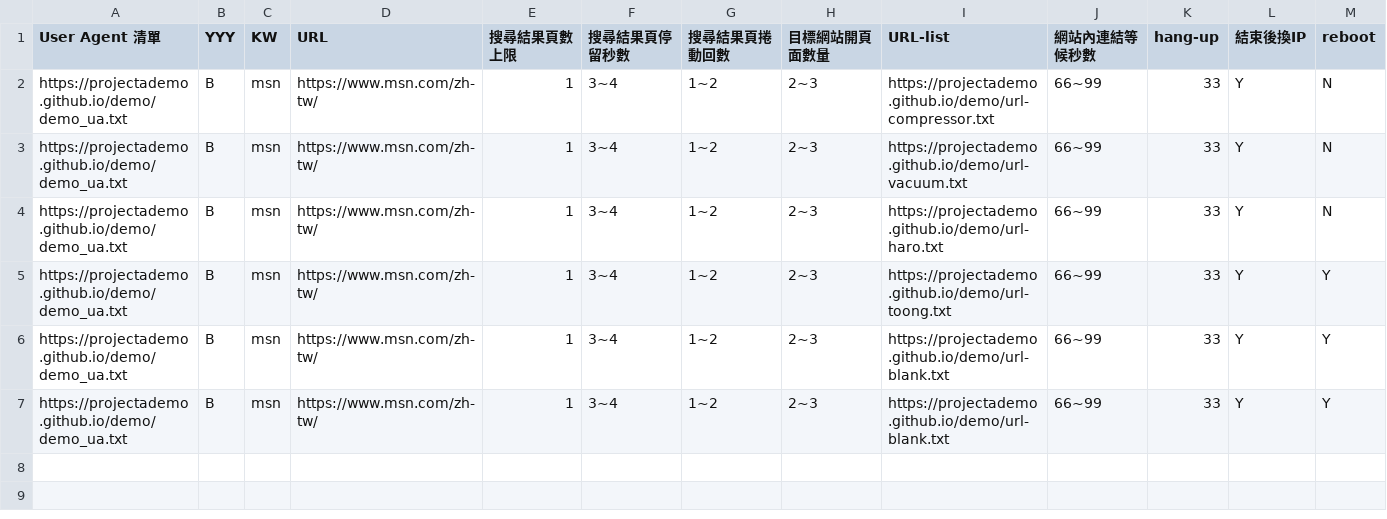
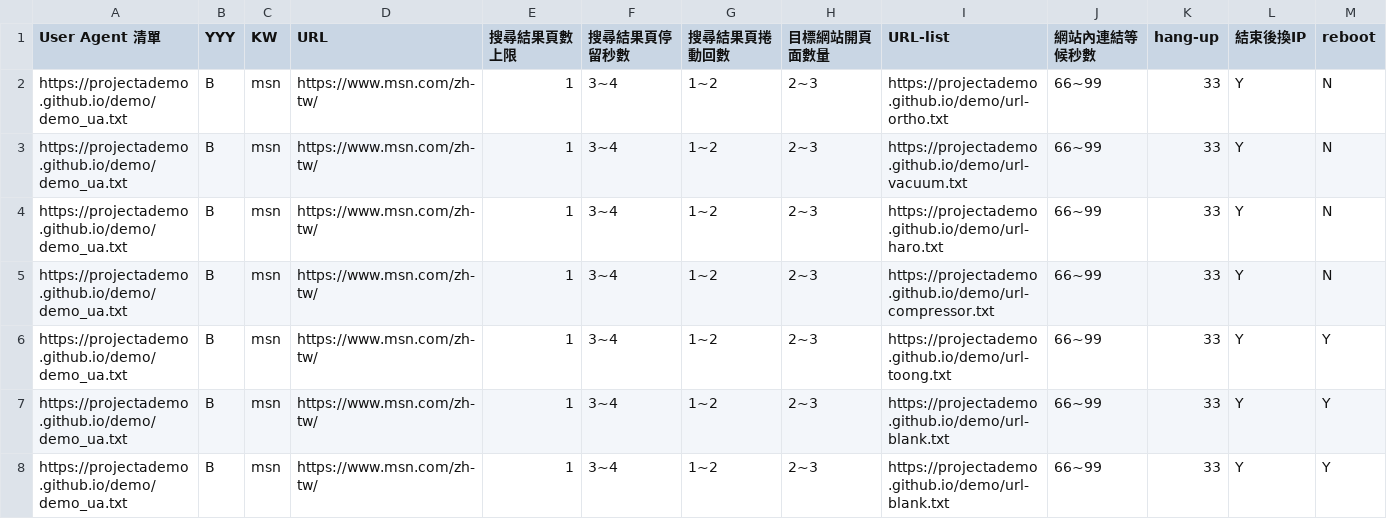
Before and after one commit to projectAdemo/demo, a CSV file: demo.csv, drawn as a sheet.

```diff
--- a/demo.csv
+++ b/demo.csv
@@ -1,5 +1,6 @@
 User Agent 清單,YYY,KW,URL,搜尋結果頁數上限,搜尋結果頁停留秒數,搜尋結果頁捲動回數,目標網站開頁面數量,URL-list,網站內連結等候秒數,hang-up,結束後換IP,reboot
-https://projectademo.github.io/demo/demo_ua.txt,B,msn,https://www.msn.com/zh-tw/,1,3~4,1~2,2~3,https://projectademo.github.io/demo/url-compressor.txt,66~99,33,Y,N
+https://projectademo.github.io/demo/demo_ua.txt,B,msn,https://www.msn.com/zh-tw/,1,3~4,1~2,2~3,https://projectademo.github.io/demo/url-ortho.txt,66~99,33,Y,N
 https://projectademo.github.io/demo/demo_ua.txt,B,msn,https://www.msn.com/zh-tw/,1,3~4,1~2,2~3,https://projectademo.github.io/demo/url-vacuum.txt,66~99,33,Y,N
 https://projectademo.github.io/demo/demo_ua.txt,B,msn,https://www.msn.com/zh-tw/,1,3~4,1~2,2~3,https://projectademo.github.io/demo/url-haro.txt,66~99,33,Y,N
+https://projectademo.github.io/demo/demo_ua.txt,B,msn,https://www.msn.com/zh-tw/,1,3~4,1~2,2~3,https://projectademo.github.io/demo/url-compressor.txt,66~99,33,Y,N
 https://projectademo.github.io/demo/demo_ua.txt,B,msn,https://www.msn.com/zh-tw/,1,3~4,1~2,2~3,https://projectademo.github.io/demo/url-toong.txt,66~99,33,Y,Y
```
Also changed, not shown: 1 other file.
